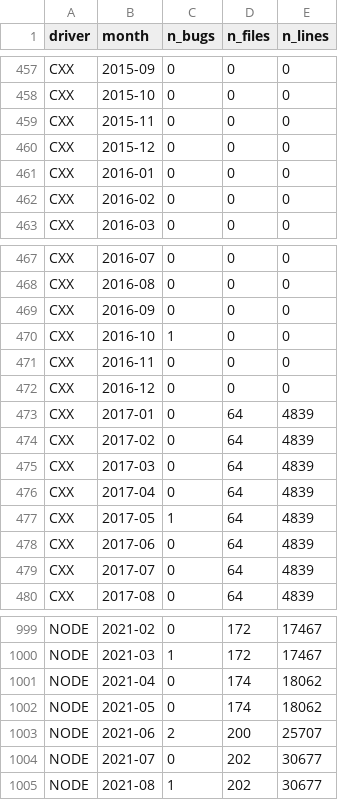
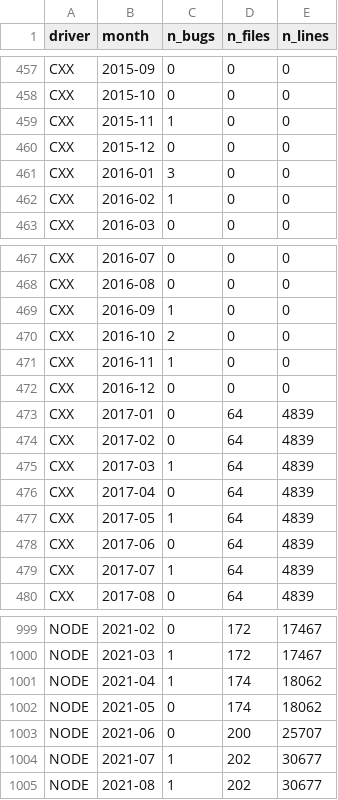
Before and after one commit to mongodb-labs/driver-yaml-spec-testing, a CSV file: analysis/data/crud_panel.csv, drawn as a sheet; only a part is shown, gaps mark what is left out; the diff covers the shown part only.

```diff
--- a/analysis/data/crud_panel.csv
+++ b/analysis/data/crud_panel.csv
@@ -458,6 +458,6 @@ CXX,2015-09,0,0,0
 CXX,2015-10,0,0,0
-CXX,2015-11,0,0,0
+CXX,2015-11,1,0,0
 CXX,2015-12,0,0,0
-CXX,2016-01,0,0,0
-CXX,2016-02,0,0,0
+CXX,2016-01,3,0,0
+CXX,2016-02,1,0,0
 CXX,2016-03,0,0,0
@@ -468,5 +468,5 @@ CXX,2016-07,0,0,0
 CXX,2016-08,0,0,0
-CXX,2016-09,0,0,0
-CXX,2016-10,1,0,0
-CXX,2016-11,0,0,0
+CXX,2016-09,1,0,0
+CXX,2016-10,2,0,0
+CXX,2016-11,1,0,0
 CXX,2016-12,0,0,0
@@ -474,3 +474,3 @@ CXX,2017-01,0,64,4839
 CXX,2017-02,0,64,4839
-CXX,2017-03,0,64,4839
+CXX,2017-03,1,64,4839
 CXX,2017-04,0,64,4839
@@ -478,3 +478,3 @@ CXX,2017-05,1,64,4839
 CXX,2017-06,0,64,4839
-CXX,2017-07,0,64,4839
+CXX,2017-07,1,64,4839
 CXX,2017-08,0,64,4839
@@ -1000,6 +1000,6 @@ NODE,2021-02,0,172,17467
 NODE,2021-03,1,172,17467
-NODE,2021-04,0,174,18062
+NODE,2021-04,1,174,18062
 NODE,2021-05,0,174,18062
-NODE,2021-06,2,200,25707
-NODE,2021-07,0,202,30677
+NODE,2021-06,0,200,25707
+NODE,2021-07,1,202,30677
 NODE,2021-08,1,202,30677
```
Also changed, not shown: 37 edited cells elsewhere in this file, 7 other files.
